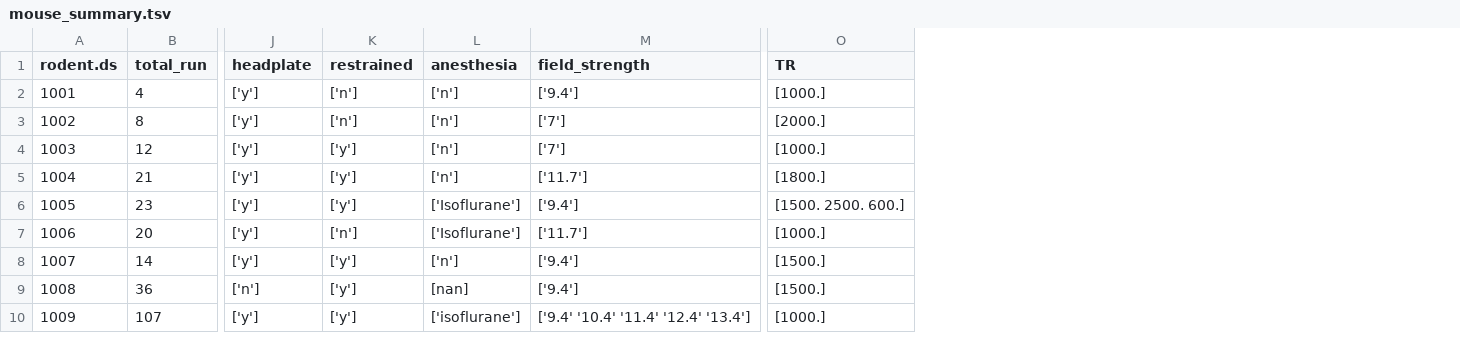
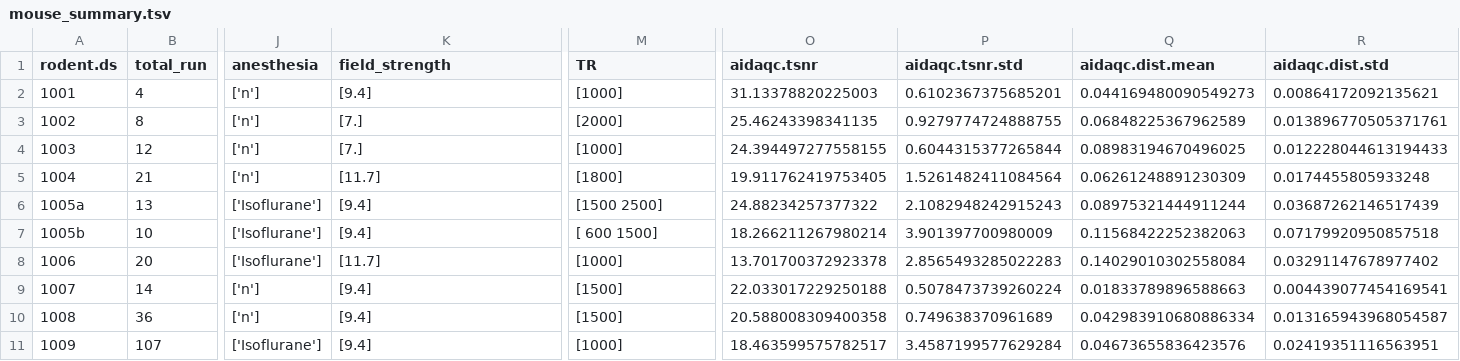
Before and after one commit to grandjeanlab/awake, a TSV file: assets/tables/mouse_summary.tsv, drawn as a sheet; only a part is shown, gaps mark what is left out; removed rows and columns are numbered as before the commit, all else as after; rows hold the shown columns only; the diff covers the shown part only; the diff names each change by its address in the sheet, - before the commit and + after, or states it on an @@ line.

```diff
--- a/assets/tables/mouse_summary.tsv
+++ b/assets/tables/mouse_summary.tsv
-column J (headplate), rows 2-10: ['y'] | ['y'] | ['y'] | ['y'] | ['y'] | ['y'] | ['y'] | ['n'] | ['y']
-column K (restrained), rows 2-10: ['n'] | ['n'] | ['y'] | ['y'] | ['y'] | ['n'] | ['y'] | ['y'] | ['y']
+column O (aidaqc.tsnr), rows 2-6: 31.13378820225003 | 25.46243398341135 | 24.394497277558155 | 19.911762419753405 | 24.88234257377322; rows 8-11: 13.701700372923378 | 22.033017229250188 | 20.588008309400358 | 18.463599575782517
+column P (aidaqc.tsnr.std), rows 2-6: 0.6102367375685201 | 0.9279774724888755 | 0.6044315377265844 | 1.5261482411084564 | 2.1082948242915243; rows 8-11: 2.8565493285022283 | 0.5078473739260224 | 0.749638370961689 | 3.4587199577629284
+column Q (aidaqc.dist.mean), rows 2-6: 0.044169480090549273 | 0.06848225367962589 | 0.08983194670496025 | 0.06261248891230309 | 0.08975321444911244; rows 8-11: 0.14029010302558084 | 0.01833789896588663 | 0.042983910680886334 | 0.04673655836423576
+column R (aidaqc.dist.std), rows 2-6: 0.00864172092135621 | 0.013896770505371761 | 0.012228044613194433 | 0.0174455805933248 | 0.03687262146517439; rows 8-11: 0.03291147678977402 | 0.004439077454169541 | 0.013165943968054587 | 0.02419351116563951
-K2 (field_strength): ['9.4']
+K2 (field_strength): [9.4]
-M2 (TR): [1000.]
+M2 (TR): [1000]
-K3:K4 (field_strength): ['7']
+K3:K4 (field_strength): [7.]
-M3 (TR): [2000.]
+M3 (TR): [2000]
-M4 (TR): [1000.]
+M4 (TR): [1000]
-K5 (field_strength): ['11.7']
+K5 (field_strength): [11.7]
-M5 (TR): [1800.]
+M5 (TR): [1800]
-A6 (rodent.ds): 1005
+A6 (rodent.ds): 1005a
-B6 (total_run): 23
+B6 (total_run): 13
-K6 (field_strength): ['9.4']
+K6 (field_strength): [9.4]
-M6 (TR): [1500. 2500. 600.]
+M6 (TR): [1500 2500]
+row 7: 1005b | 10 | ['Isoflurane'] | [9.4] | [ 600 1500] | 18.266211267980214 | 3.901397700980009 | 0.11568422252382063 | 0.07179920950857518
-K8 (field_strength): ['11.7']
+K8 (field_strength): [11.7]
-M8 (TR): [1000.]
+M8 (TR): [1000]
-K9:K10 (field_strength): ['9.4']
+K9:K10 (field_strength): [9.4]
-M9:M10 (TR): [1500.]
+M9:M10 (TR): [1500]
-J10 (anesthesia): [nan]
+J10 (anesthesia): ['n']
-J11 (anesthesia): ['isoflurane']
+J11 (anesthesia): ['Isoflurane']
-K11 (field_strength): ['9.4' '10.4' '11.4' '12.4' '13.4']
+K11 (field_strength): [9.4]
-M11 (TR): [1000.]
+M11 (TR): [1000]
```
Also changed, not shown: 17 edited cells elsewhere in this file, assets/tables/rat_summary.tsv, 5 other files.
